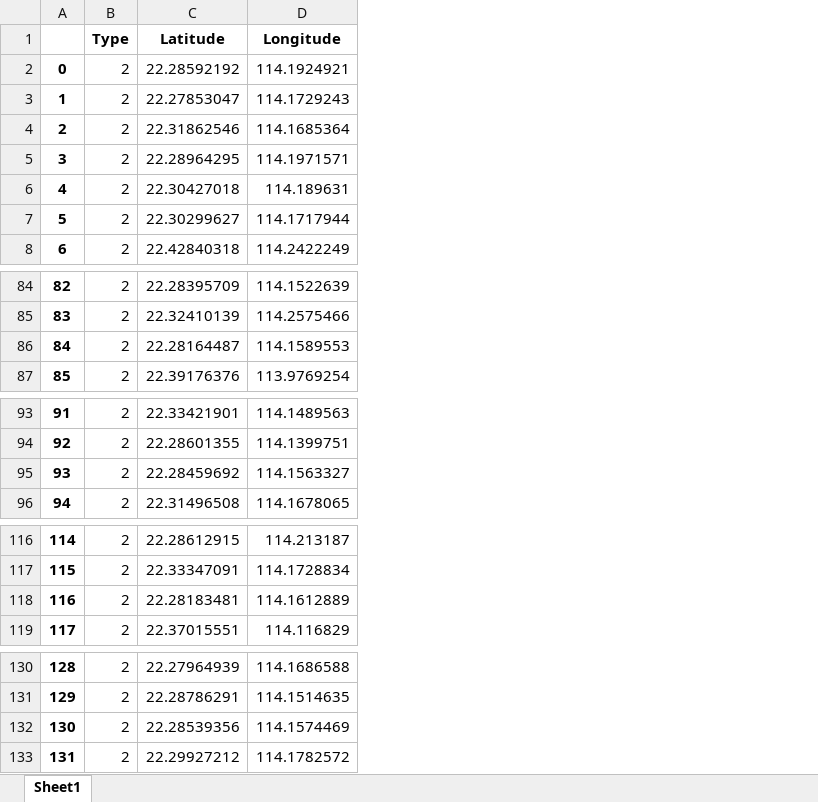
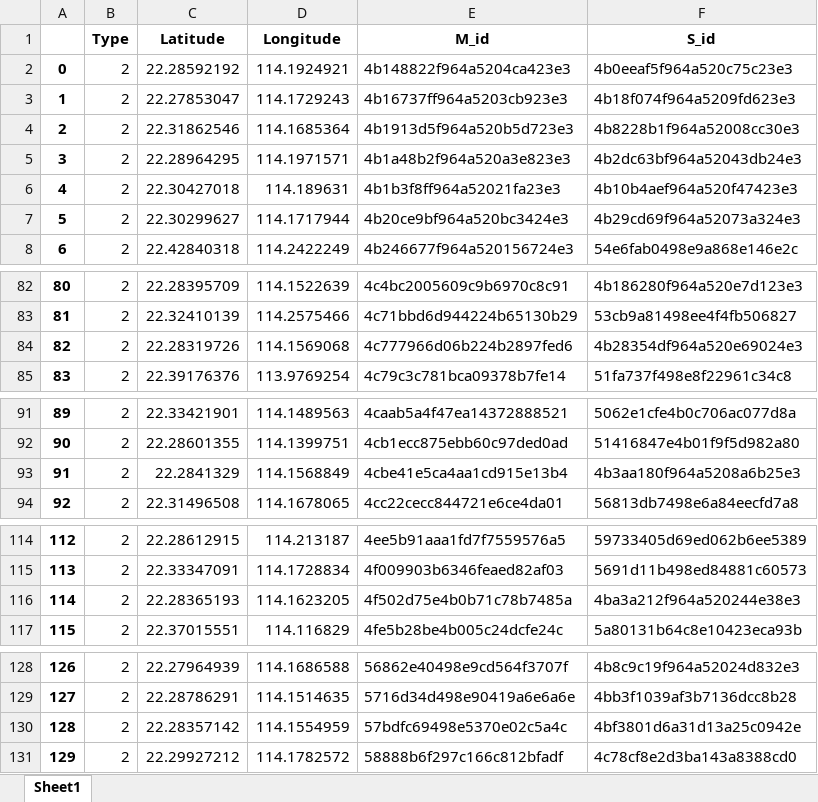
Before and after one commit to likahoelnino/capstone_final_project, an Excel workbook: full_list.xlsx, sheet Sheet1, drawn as a sheet; only a part is shown, gaps mark what is left out; values as stored, in another font and other column widths than the file's, no borders; removed rows and columns are numbered as before the commit, all else as after; the diff covers the shown part only; the diff names each change by its address in the sheet, - before the commit and + after, or states it on an @@ line.

```diff
--- a/full_list.xlsx (sheet Sheet1)
+++ b/full_list.xlsx (sheet Sheet1)
+column E (M_id), rows 2-8: 4b148822f964a5204ca423e3 | 4b16737ff964a5203cb923e3 | 4b1913d5f964a520b5d723e3 | 4b1a48b2f964a520a3e823e3 | 4b1b3f8ff964a52021fa23e3 | 4b20ce9bf964a520bc3424e3 | 4b246677f964a520156724e3; rows 82-83: 4c4bc2005609c9b6970c8c91 | 4c71bbd6d944224b65130b29; row 85: 4c79c3c781bca09378b7fe14; rows 91-92: 4caab5a4f47ea14372888521 | 4cb1ecc875ebb60c97ded0ad; row 94: 4cc22cecc844721e6ce4da01; rows 114-115: 4ee5b91aaa1fd7f7559576a5 | 4f009903b6346feaed82af03; row 117: 4fe5b28be4b005c24dcfe24c; rows 128-129: 56862e40498e9cd564f3707f | 5716d34d498e90419a6e6a6e; row 131: 58888b6f297c166c812bfadf
+column F (S_id), rows 2-8: 4b0eeaf5f964a520c75c23e3 | 4b18f074f964a5209fd623e3 | 4b8228b1f964a52008cc30e3 | 4b2dc63bf964a52043db24e3 | 4b10b4aef964a520f47423e3 | 4b29cd69f964a52073a324e3 | 54e6fab0498e9a868e146e2c; rows 82-83: 4b186280f964a520e7d123e3 | 53cb9a81498ee4f4fb506827; row 85: 51fa737f498e8f22961c34c8; rows 91-92: 5062e1cfe4b0c706ac077d8a | 51416847e4b01f9f5d982a80; row 94: 56813db7498e6a84eecfd7a8; rows 114-115: 59733405d69ed062b6ee5389 | 5691d11b498ed84881c60573; row 117: 5a80131b64c8e10423eca93b; rows 128-129: 4b8c9c19f964a52024d832e3 | 4bb3f1039af3b7136dcc8b28; row 131: 4c78cf8e2d3ba143a8388cd0
@@ column A renumbered from row 16 down @@
-row 86: 84 | 2 | 22.28164487 | 114.1589553
+row 84: 82 | 2 | 22.28319726 | 114.1569068 | 4c777966d06b224b2897fed6 | 4b28354df964a520e69024e3
-row 95: 93 | 2 | 22.28459692 | 114.1563327
+row 93: 91 | 2 | 22.2841329 | 114.1568849 | 4cbe41e5ca4aa1cd915e13b4 | 4b3aa180f964a5208a6b25e3
-row 118: 116 | 2 | 22.28183481 | 114.1612889
+row 116: 114 | 2 | 22.28365193 | 114.1623205 | 4f502d75e4b0b71c78b7485a | 4ba3a212f964a520244e38e3
-row 132: 130 | 2 | 22.28539356 | 114.1574469
+row 130: 128 | 2 | 22.28357142 | 114.1554959 | 57bdfc69498e5370e02c5a4c | 4bf3801d6a31d13a25c0942e
```
Also changed, not shown: 3 added rows and 4 removed rows elsewhere in this sheet, venues.xlsx, 1 other file.
